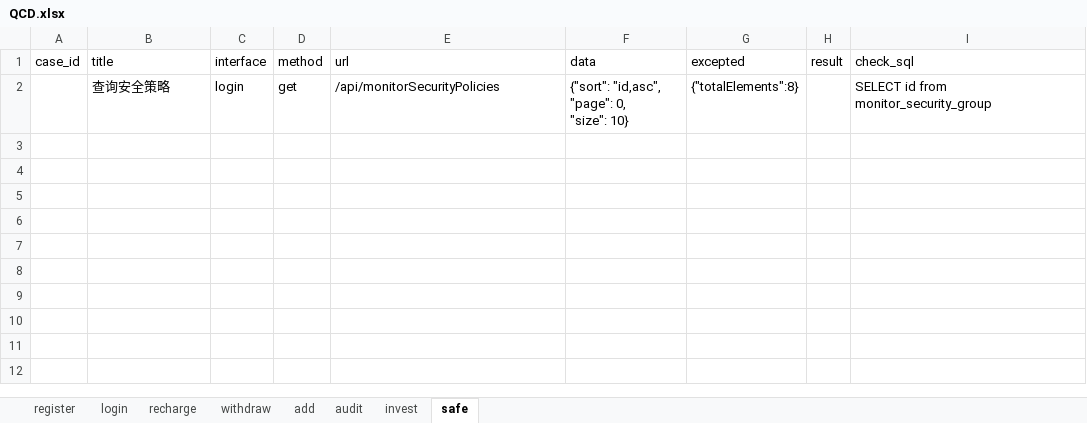
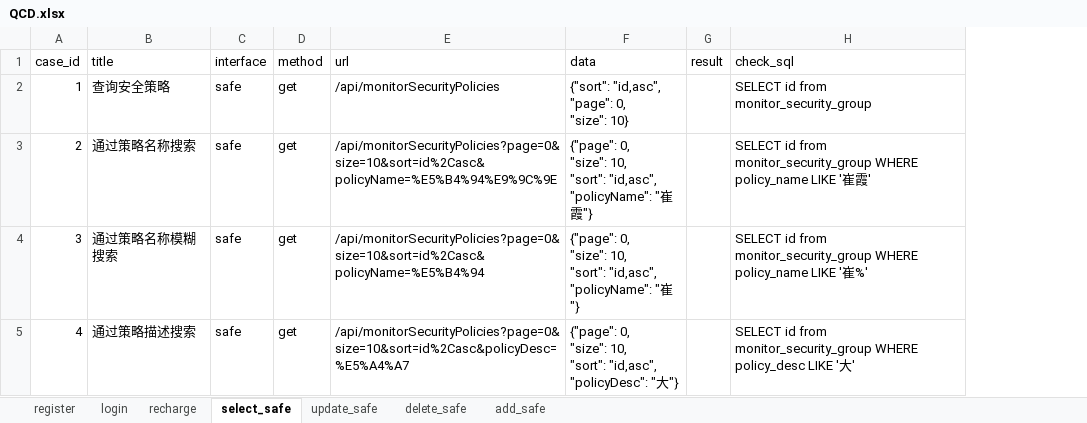
Before and after one commit to liaoqin1991322/QJMJ_Test, an Excel workbook: datas/QCD.xlsx, sheet select_safe, drawn as a sheet; values as stored, in another font and other column widths than the file's, no borders; removed rows and columns are numbered as before the commit, all else as after; ↵ is a line break in a cell; the diff names each change by its address in the sheet, - before the commit and + after, or states it on an @@ line.

```diff
--- a/datas/QCD.xlsx (sheet select_safe)
+++ b/datas/QCD.xlsx (sheet select_safe)
-sheet tab: safe
+sheet tab: select_safe
-sheet tab: withdraw
-sheet tab: add
-sheet tab: audit
-sheet tab: invest
+sheet tab: update_safe
+sheet tab: delete_safe
+sheet tab: add_safe
-column G (excepted), row 2: {"totalElements":8}
-A2 (case_id): (empty)
+A2 (case_id): 1
-C2 (interface): login
+C2 (interface): safe
+row 3: 2 | 通过策略名称搜索 | safe | get | /api/monitorSecurityPolicies?page=0&size=10&sort=id%2Casc&policyName=%E5%B4%94%E9%9C%9E | {"page": 0, ↵ "size": 10, ↵ "sort": "id,asc", ↵ "policyName": "崔霞"} |  | SELECT id from monitor_security_group WHERE policy_name LIKE '崔霞'
+row 4: 3 | 通过策略名称模糊搜索 | safe | get | /api/monitorSecurityPolicies?page=0&size=10&sort=id%2Casc&policyName=%E5%B4%94 | {"page": 0, ↵ "size": 10, ↵ "sort": "id,asc", ↵ "policyName": "崔"} |  | SELECT id from monitor_security_group WHERE policy_name LIKE '崔%'
+row 5: 4 | 通过策略描述搜索 | safe | get | /api/monitorSecurityPolicies?page=0&size=10&sort=id%2Casc&policyDesc=%E5%A4%A7 | {"page": 0, ↵ "size": 10, ↵ "sort": "id,asc", ↵ "policyDesc": "大"} |  | SELECT id from monitor_security_group WHERE policy_desc LIKE '大'
```
Also changed, not shown: 6 other files.
